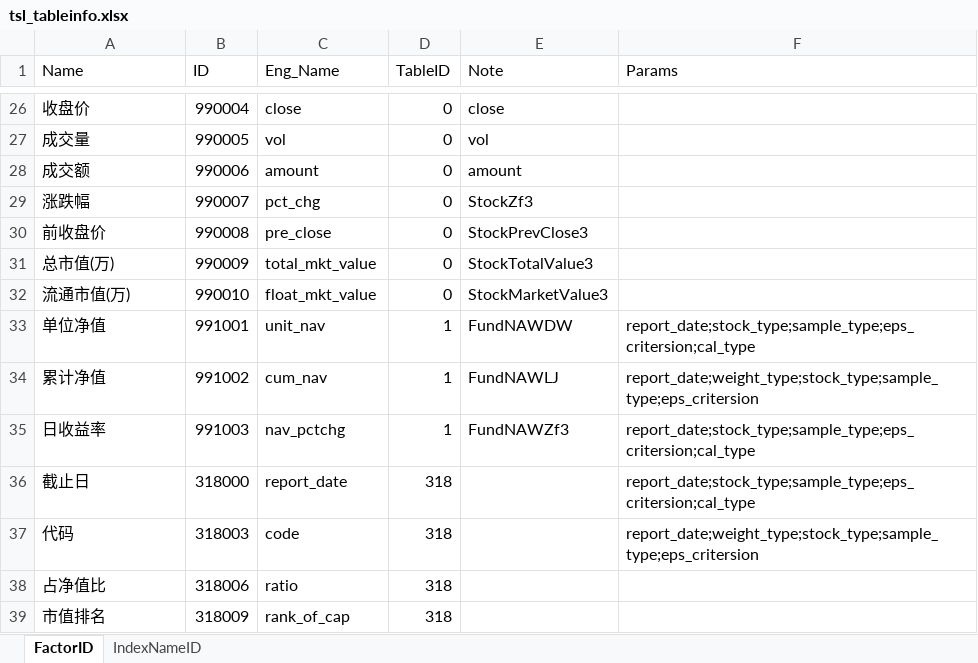
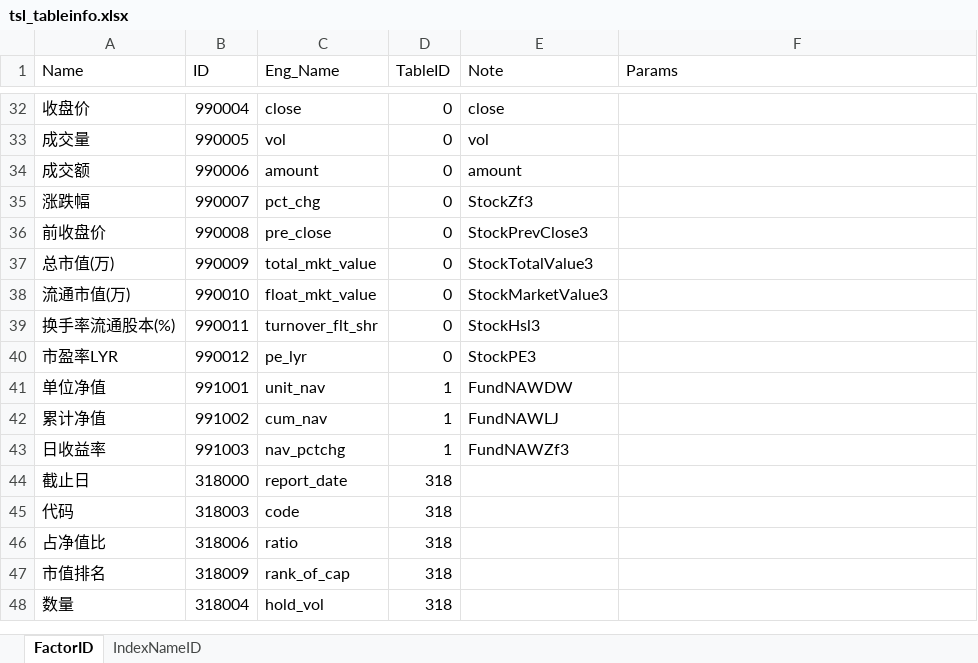
Before and after one commit to wanhanwan/TSLDataAPI, an Excel workbook: resource/tsl_tableinfo.xlsx, sheet FactorID, drawn as a sheet; only a part is shown, gaps mark what is left out; the shorter side is filled out with more unchanged rows; values as stored, in another font and other column widths than the file's, no borders; addresses are those after the commit; the diff covers the shown part only; the diff names each change by its address in the sheet, - before the commit and + after, or states it on an @@ line.

```diff
--- a/resource/tsl_tableinfo.xlsx (sheet FactorID)
+++ b/resource/tsl_tableinfo.xlsx (sheet FactorID)
+row 39: 换手率流通股本(%) | 990011 | turnover_flt_shr | 0 | StockHsl3
+row 40: 市盈率LYR | 990012 | pe_lyr | 0 | StockPE3
-F41 (Params): report_date;stock_type;sample_type;eps_critersion;cal_type
+F41 (Params): (empty)
-F42 (Params): report_date;weight_type;stock_type;sample_type;eps_critersion
+F42 (Params): (empty)
-F43:F44 (Params): report_date;stock_type;sample_type;eps_critersion;cal_type
+F43:F44 (Params): (empty)
-F45 (Params): report_date;weight_type;stock_type;sample_type;eps_critersion
+F45 (Params): (empty)
```
Also changed, not shown: 12 added rows, 1 removed row and 5 edited cells elsewhere in this sheet, 5 other files.
